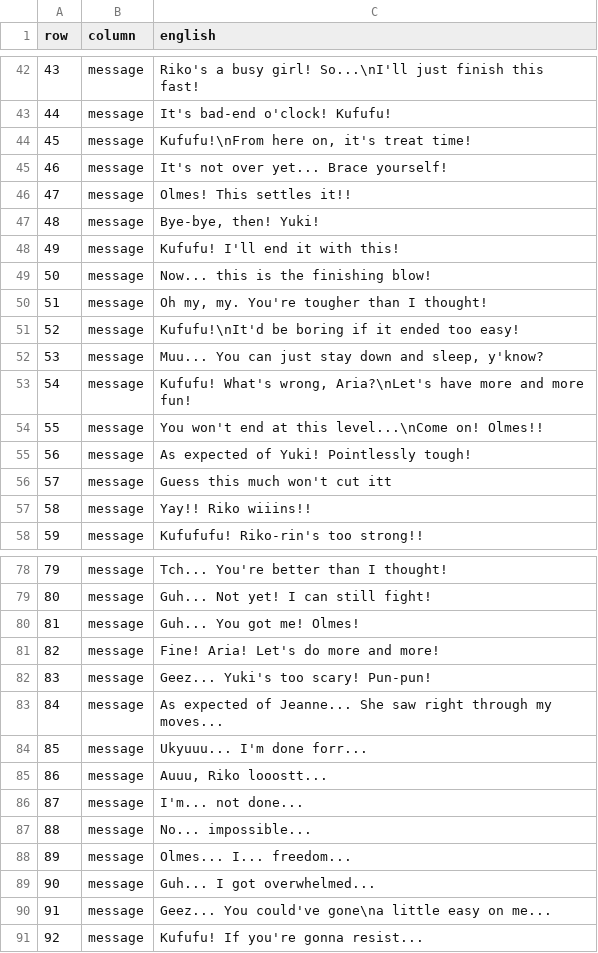
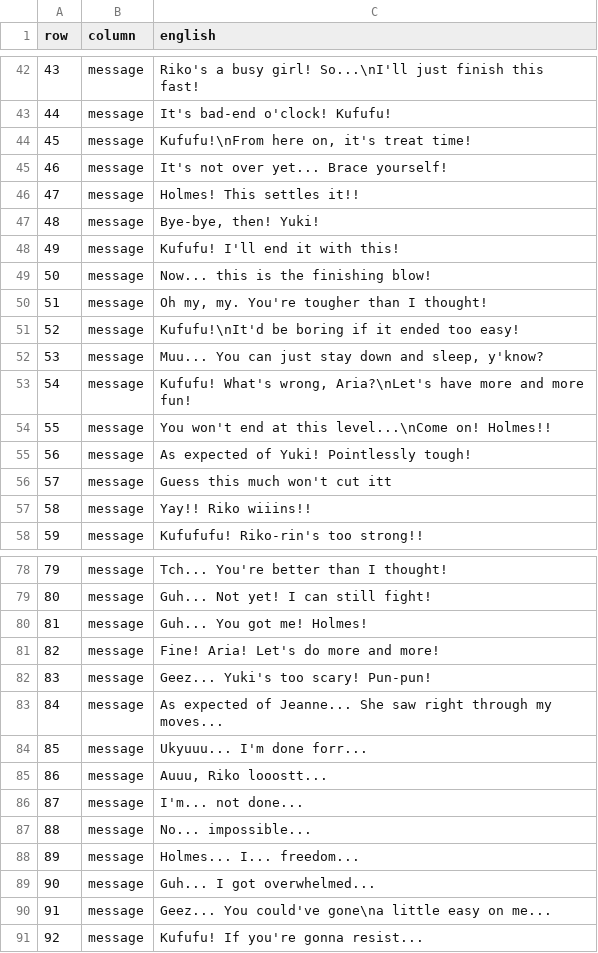
Before and after one commit to deucebucket/sabers-shc-english-patch, a TSV file: translations/en/042_Riko_BattleMessage.tsv, drawn as a sheet; only a part is shown, gaps mark what is left out.

Commit message:
Issue #11 text QA: normalize Olmes -> Holmes (Example 40)
Saber flagged 'Olmes just doesn't get jokes.' asking whether it should be Holmes like the detective. She was right: the game's own script (map_message_011 rows 237-239) has Aria say the name is spelled H-O-L-M-E-S, the French reading of Holmes, and the patch already renders that scene as 'Holmes'/'Holmes the Fourth'. Normalizing the 9 later 'Olmes' lines to match the patch's own convention. Ships in v4.

```diff
--- a/translations/en/042_Riko_BattleMessage.tsv
+++ b/translations/en/042_Riko_BattleMessage.tsv
@@ -45,3 +45,3 @@ row	column	english
 46	message	It's not over yet... Brace yourself!
-47	message	Olmes! This settles it!!
+47	message	Holmes! This settles it!!
 48	message	Bye-bye, then! Yuki!
@@ -53,3 +53,3 @@ row	column	english
 54	message	Kufufu! What's wrong, Aria?\nLet's have more and more fun!
-55	message	You won't end at this level...\nCome on! Olmes!!
+55	message	You won't end at this level...\nCome on! Holmes!!
 56	message	As expected of Yuki! Pointlessly tough!
@@ -79,3 +79,3 @@ row	column	english
 80	message	Guh... Not yet! I can still fight!
-81	message	Guh... You got me! Olmes!
+81	message	Guh... You got me! Holmes!
 82	message	Fine! Aria! Let's do more and more!
@@ -87,3 +87,3 @@ row	column	english
 88	message	No... impossible...
-89	message	Olmes... I... freedom...
+89	message	Holmes... I... freedom...
 90	message	Guh... I got overwhelmed...
```
